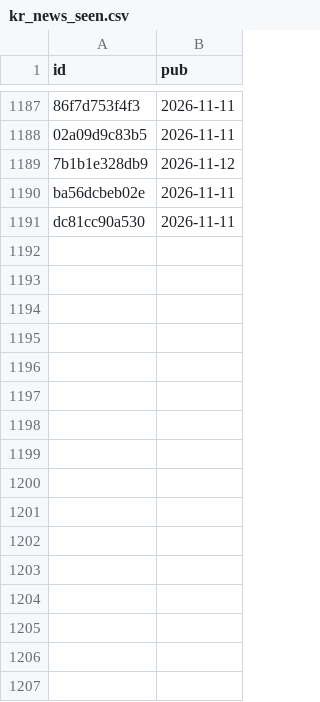
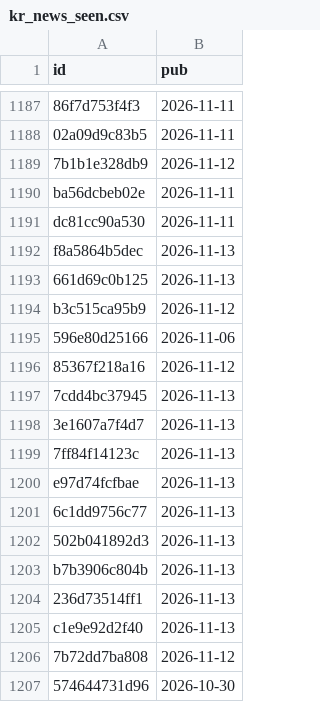
Before and after one commit to kdj950323-glitch/todo, a CSV file: kr-leaders/state/kr_news_seen.csv, drawn as a sheet; only a part is shown, gaps mark what is left out; the diff names each change by its address in the sheet, - before the commit and + after, or states it on an @@ line.

```diff
--- a/kr-leaders/state/kr_news_seen.csv
+++ b/kr-leaders/state/kr_news_seen.csv
+row 1192: f8a5864b5dec | 2026-11-13
+row 1193: 661d69c0b125 | 2026-11-13
+row 1194: b3c515ca95b9 | 2026-11-12
+row 1195: 596e80d25166 | 2026-11-06
+row 1196: 85367f218a16 | 2026-11-12
+row 1197: 7cdd4bc37945 | 2026-11-13
+row 1198: 3e1607a7f4d7 | 2026-11-13
+row 1199: 7ff84f14123c | 2026-11-13
+row 1200: e97d74fcfbae | 2026-11-13
+row 1201: 6c1dd9756c77 | 2026-11-13
+row 1202: 502b041892d3 | 2026-11-13
+row 1203: b7b3906c804b | 2026-11-13
+row 1204: 236d73514ff1 | 2026-11-13
+row 1205: c1e9e92d2f40 | 2026-11-13
+row 1206: 7b72dd7ba808 | 2026-11-12
+row 1207: 574644731d96 | 2026-10-30
```
Also changed, not shown: kr-leaders/state/kr_flow.csv, kr-leaders/state/leaders_kr.csv, 7 other files.
